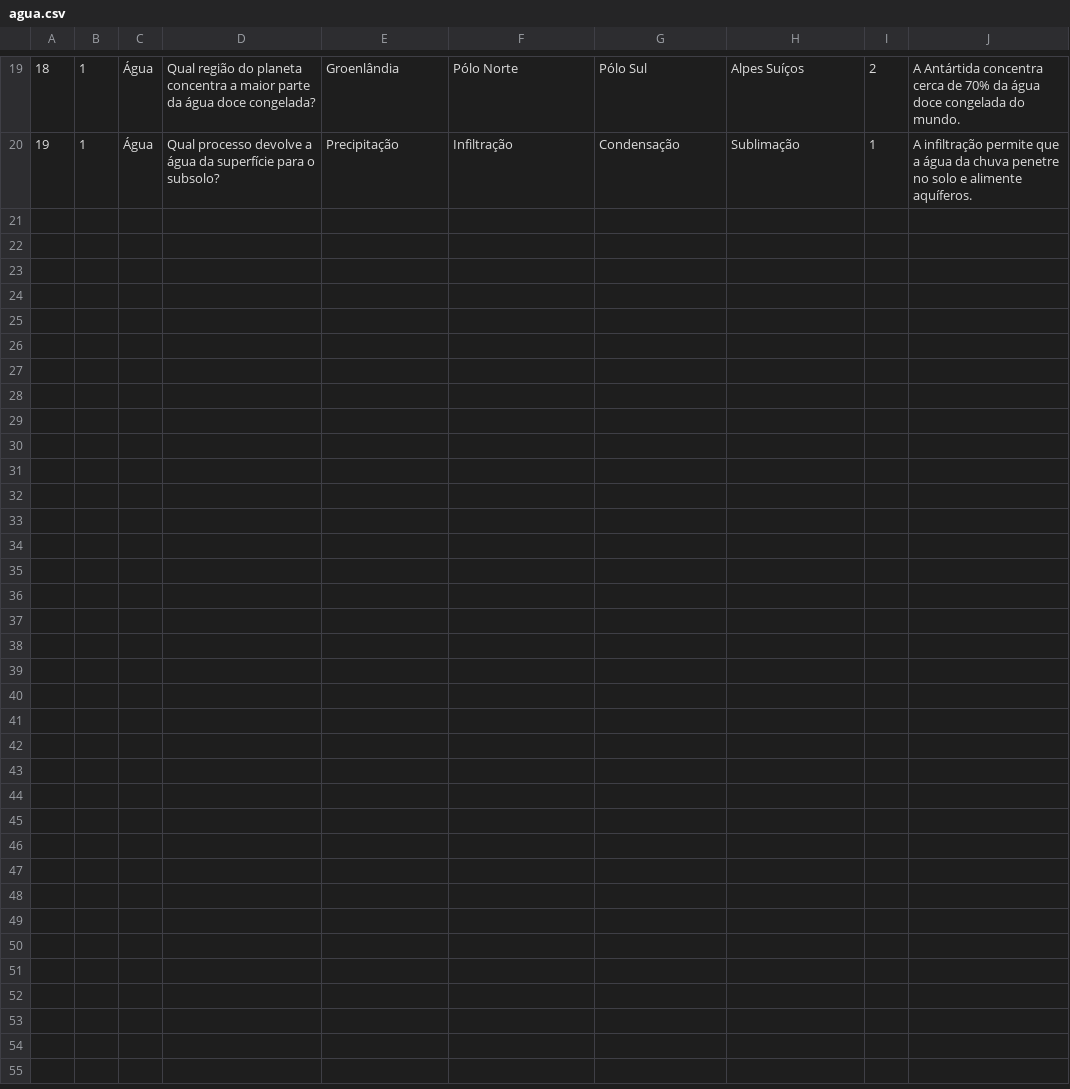
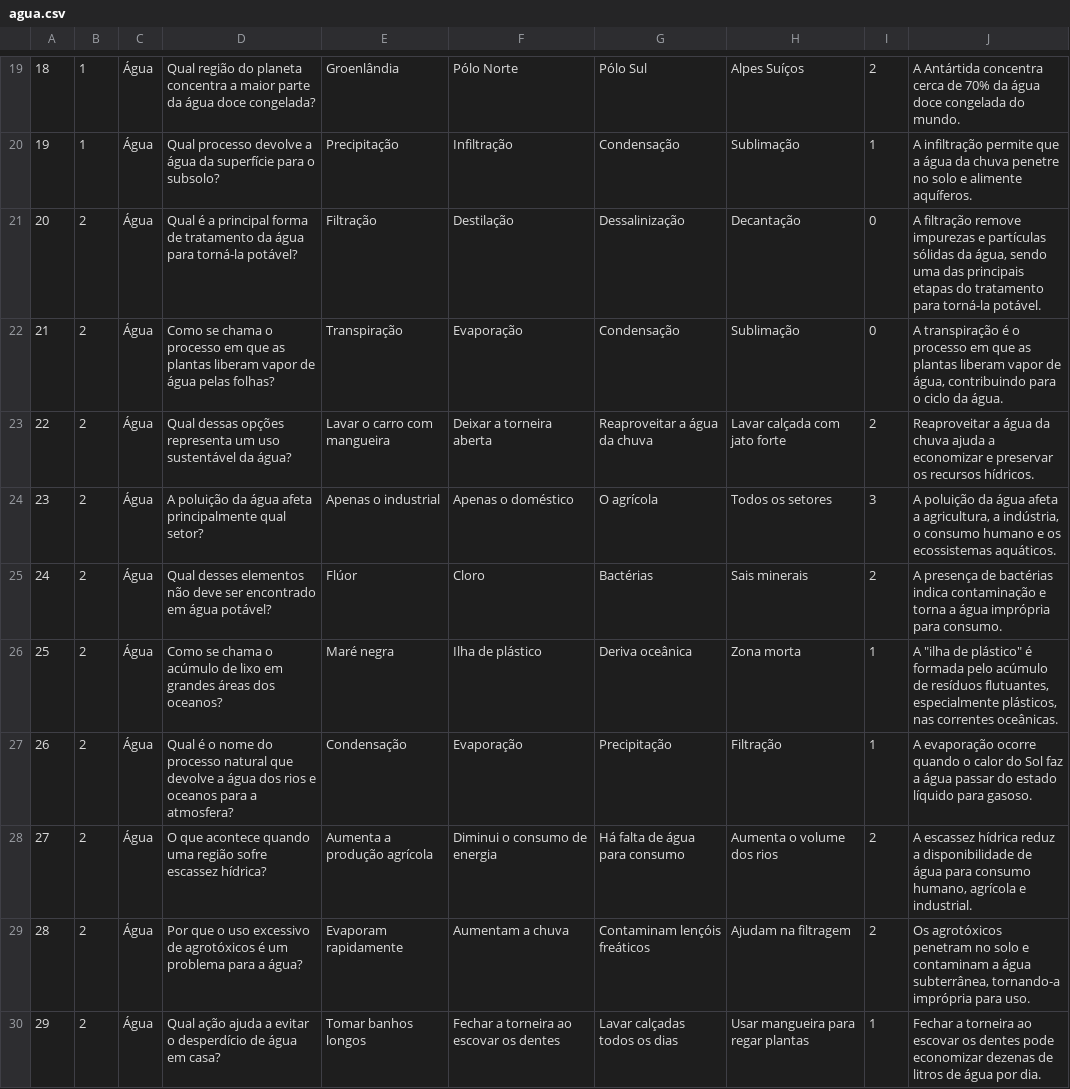
Before and after one commit to JovensTalentosIFFC/quizjs, a CSV file: src/assets/agua.csv, drawn as a sheet; only a part is shown, gaps mark what is left out; the diff covers the shown part only.

Commit message:
fix

```diff
--- a/src/assets/agua.csv
+++ b/src/assets/agua.csv
@@ -20 +20,11 @@
 19;1;Água;Qual processo devolve a água da superfície para o subsolo?;Precipitação;Infiltração;Condensação;Sublimação;1;A infiltração permite que a água da chuva penetre no solo e alimente aquíferos.
+20;2;Água;Qual é a principal forma de tratamento da água para torná-la potável?;Filtração;Destilação;Dessalinização;Decantação;0;A filtração remove impurezas e partículas sólidas da água, sendo uma das principais etapas do tratamento para torná-la potável.
+21;2;Água;Como se chama o processo em que as plantas liberam vapor de água pelas folhas?;Transpiração;Evaporação;Condensação;Sublimação;0;A transpiração é o processo em que as plantas liberam vapor de água, contribuindo para o ciclo da água.
+22;2;Água;Qual dessas opções representa um uso sustentável da água?;Lavar o carro com mangueira;Deixar a torneira aberta;Reaproveitar a água da chuva;Lavar calçada com jato forte;2;Reaproveitar a água da chuva ajuda a economizar e preservar os recursos hídricos.
+23;2;Água;A poluição da água afeta principalmente qual setor?;Apenas o industrial;Apenas o doméstico;O agrícola;Todos os setores;3;A poluição da água afeta a agricultura, a indústria, o consumo humano e os ecossistemas aquáticos.
+24;2;Água;Qual desses elementos não deve ser encontrado em água potável?;Flúor;Cloro;Bactérias;Sais minerais;2;A presença de bactérias indica contaminação e torna a água imprópria para consumo.
+25;2;Água;Como se chama o acúmulo de lixo em grandes áreas dos oceanos?;Maré negra;Ilha de plástico;Deriva oceânica;Zona morta;1;A "ilha de plástico" é formada pelo acúmulo de resíduos flutuantes, especialmente plásticos, nas correntes oceânicas.
+26;2;Água;Qual é o nome do processo natural que devolve a água dos rios e oceanos para a atmosfera?;Condensação;Evaporação;Precipitação;Filtração;1;A evaporação ocorre quando o calor do Sol faz a água passar do estado líquido para gasoso.
+27;2;Água;O que acontece quando uma região sofre escassez hídrica?;Aumenta a produção agrícola;Diminui o consumo de energia;Há falta de água para consumo;Aumenta o volume dos rios;2;A escassez hídrica reduz a disponibilidade de água para consumo humano, agrícola e industrial.
+28;2;Água;Por que o uso excessivo de agrotóxicos é um problema para a água?;Evaporam rapidamente;Aumentam a chuva;Contaminam lençóis freáticos;Ajudam na filtragem;2;Os agrotóxicos penetram no solo e contaminam a água subterrânea, tornando-a imprópria para uso.
+29;2;Água;Qual ação ajuda a evitar o desperdício de água em casa?;Tomar banhos longos;Fechar a torneira ao escovar os dentes;Lavar calçadas todos os dias;Usar mangueira para regar plantas;1;Fechar a torneira ao escovar os dentes pode economizar dezenas de litros de água por dia.
```
Also changed, not shown: 10 added rows elsewhere in this file.
